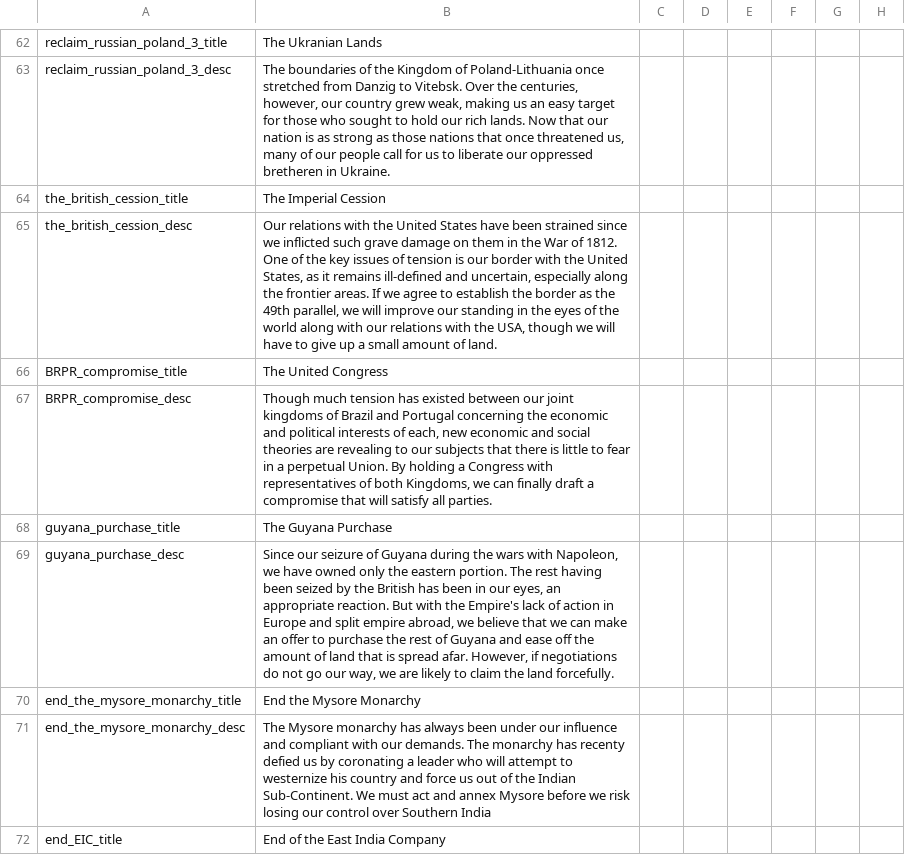
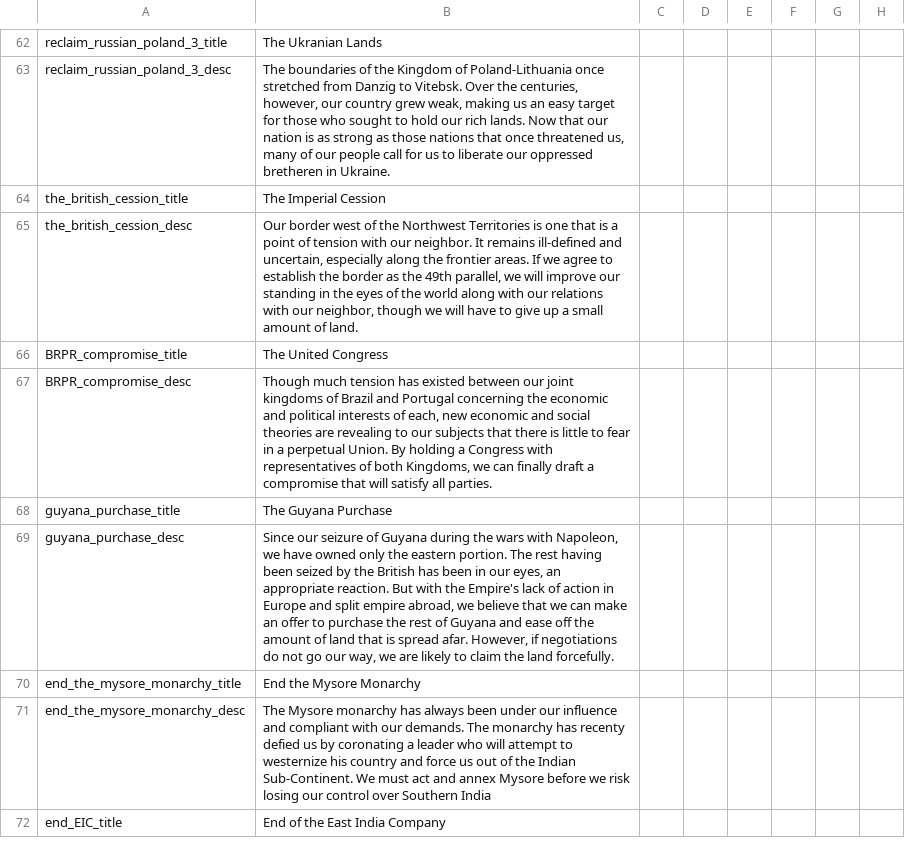
Before and after one commit to napoleons-legacy/mod, a CSV file: Napoleon's Legacy/localisation/00_NPL_decisions.csv, drawn as a sheet; only a part is shown, gaps mark what is left out; the diff names each change by its address in the sheet, - before the commit and + after, or states it on an @@ line.

```diff
--- a/Napoleon's Legacy/localisation/00_NPL_decisions.csv
+++ b/Napoleon's Legacy/localisation/00_NPL_decisions.csv
-B65: Our relations with the United States have been strained since we inflicted such grave damage on them in the War of 1812. One of the key issues of tension is our border with the United States, as it remains ill-defined and uncertain, especially along the frontier areas. If we agree to establish the border as the 49th parallel, we will improve our standing in the eyes of the world along with our relations with the USA, though we…
+B65: Our border west of the Northwest Territories is one that is a point of tension with our neighbor. It remains ill-defined and uncertain, especially along the frontier areas. If we agree to establish the border as the 49th parallel, we will improve our standing in the eyes of the world along with our relations with our neighbor, though we…
```
Also changed, not shown: Napoleon's Legacy/localisation/00_NPL_countries.csv, 55 other files.
